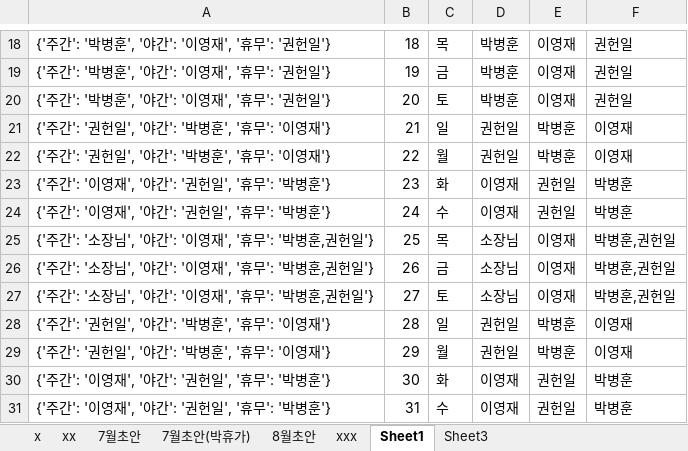
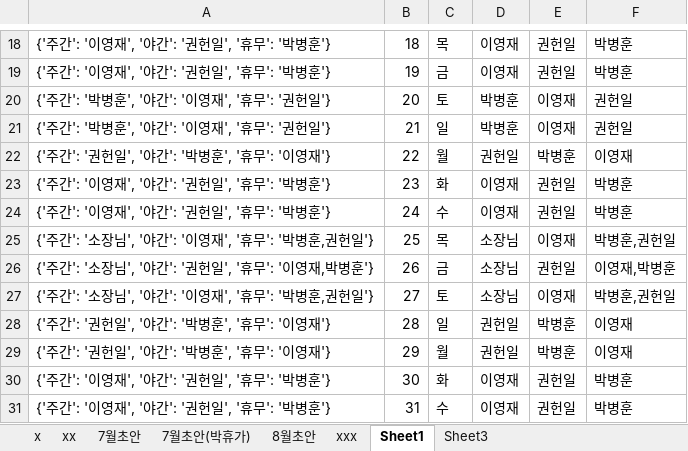
Before and after one commit to editor-5/friend, an Excel workbook: office/근무표작성중/근무표7월초안(작성중).xlsx, sheet Sheet1, drawn as a sheet; only a part is shown, gaps mark what is left out; values as stored, in another font and other column widths than the file's, no borders; the diff covers the shown part only; the diff names each change by its address in the sheet, - before the commit and + after, or states it on an @@ line.

```diff
--- a/office/근무표작성중/근무표7월초안(작성중).xlsx (sheet Sheet1)
+++ b/office/근무표작성중/근무표7월초안(작성중).xlsx (sheet Sheet1)
-A18:A19: {'주간': '박병훈', '야간': '이영재', '휴무': '권헌일'}
+A18:A19: {'주간': '이영재', '야간': '권헌일', '휴무': '박병훈'}
-D18:D19: 박병훈
+D18:D19: 이영재
-E18:E19: 이영재
+E18:E19: 권헌일
-F18:F19: 권헌일
+F18:F19: 박병훈
-A21: {'주간': '권헌일', '야간': '박병훈', '휴무': '이영재'}
+A21: {'주간': '박병훈', '야간': '이영재', '휴무': '권헌일'}
-D21: 권헌일
+D21: 박병훈
-E21: 박병훈
+E21: 이영재
-F21: 이영재
+F21: 권헌일
-A26: {'주간': '소장님', '야간': '이영재', '휴무': '박병훈,권헌일'}
+A26: {'주간': '소장님', '야간': '권헌일', '휴무': '이영재,박병훈'}
-E26: 이영재
+E26: 권헌일
-F26: 박병훈,권헌일
+F26: 이영재,박병훈
```
Also changed, not shown: 52 edited cells elsewhere in this sheet, sheet 7월초안(박휴가), 4 other files.
